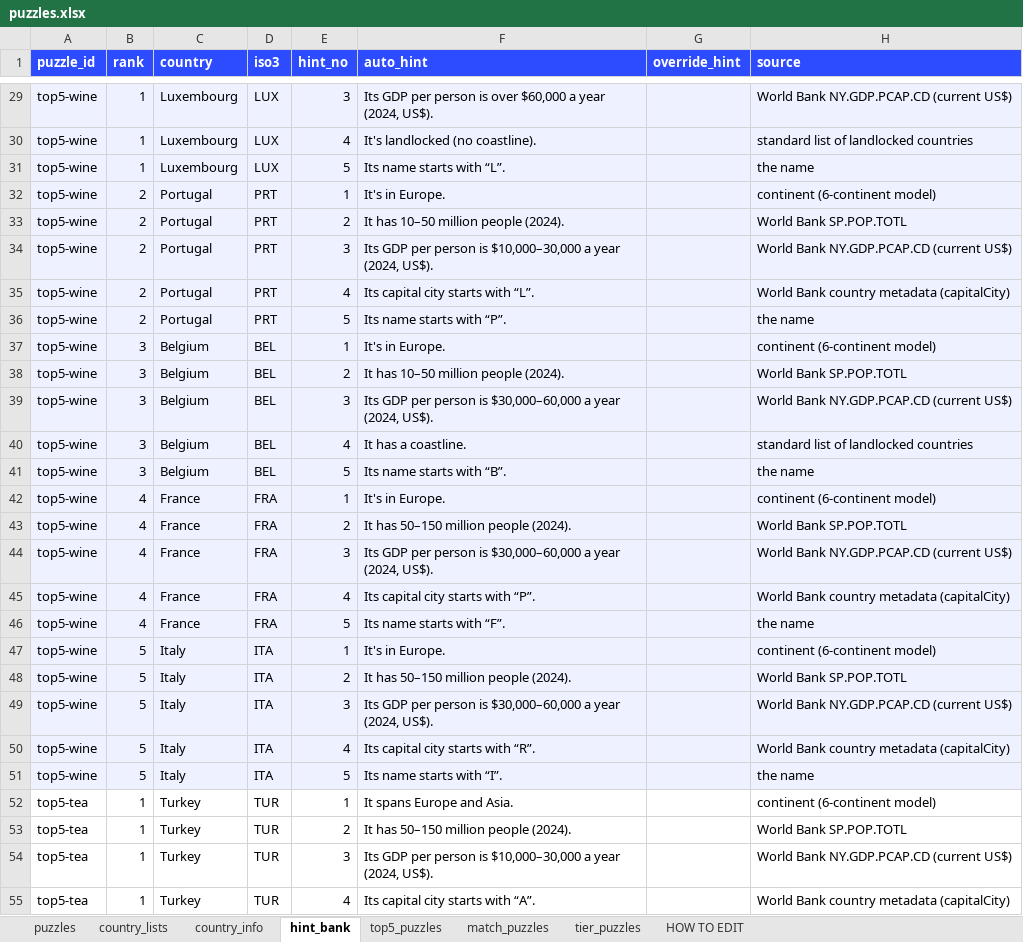
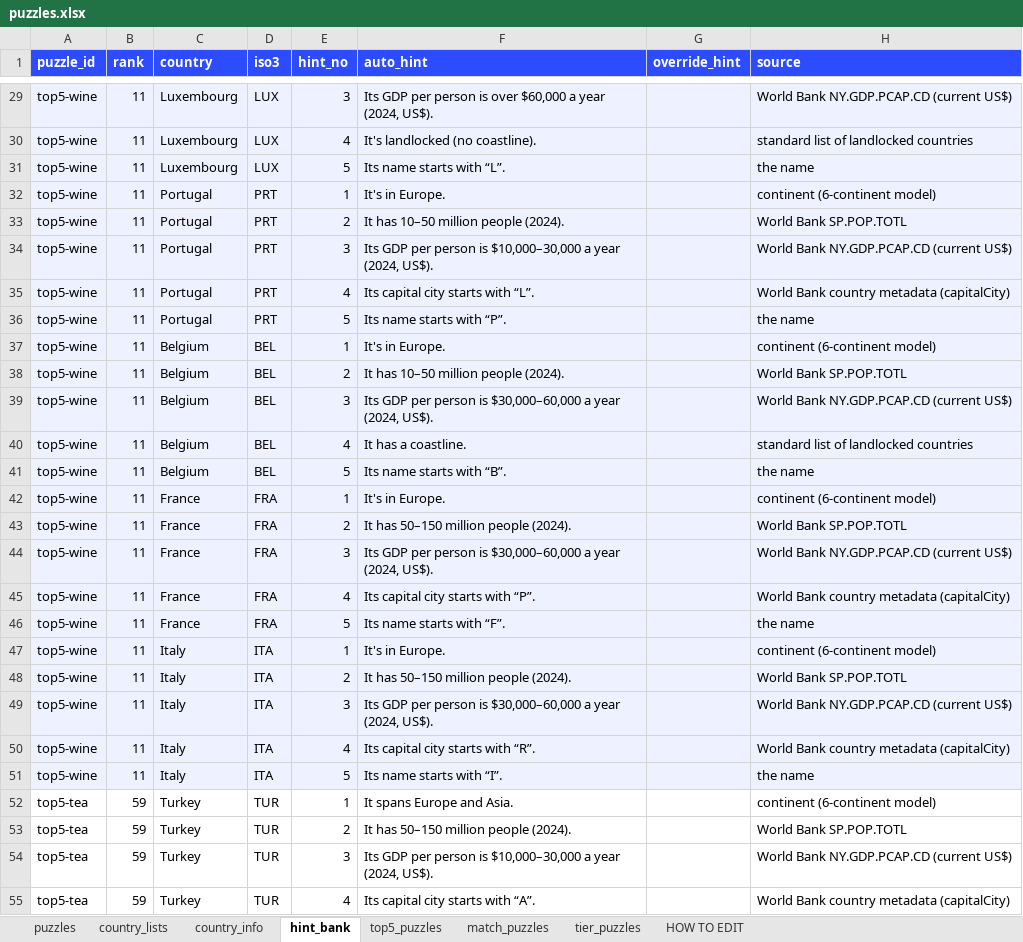
Before and after one commit to MichaelYao88/rankd, an Excel workbook: puzzles.xlsx, sheet hint_bank, drawn as a sheet; only a part is shown, gaps mark what is left out; values as stored, in another font and other column widths than the file's, no borders; the diff covers the shown part only; the diff names each change by its address in the sheet, - before the commit and + after, or states it on an @@ line.

```diff
--- a/puzzles.xlsx (sheet hint_bank)
+++ b/puzzles.xlsx (sheet hint_bank)
-B29:B31 (rank): 1
+B29:B31 (rank): 11
-B32:B36 (rank): 2
+B32:B36 (rank): 11
-B37:B41 (rank): 3
+B37:B41 (rank): 11
-B42:B46 (rank): 4
+B42:B46 (rank): 11
-B47:B51 (rank): 5
+B47:B51 (rank): 11
-B52:B55 (rank): 1
+B52:B55 (rank): 59
```
Also changed, not shown: 178 edited cells elsewhere in this sheet, sheet puzzles, 6 other files.
